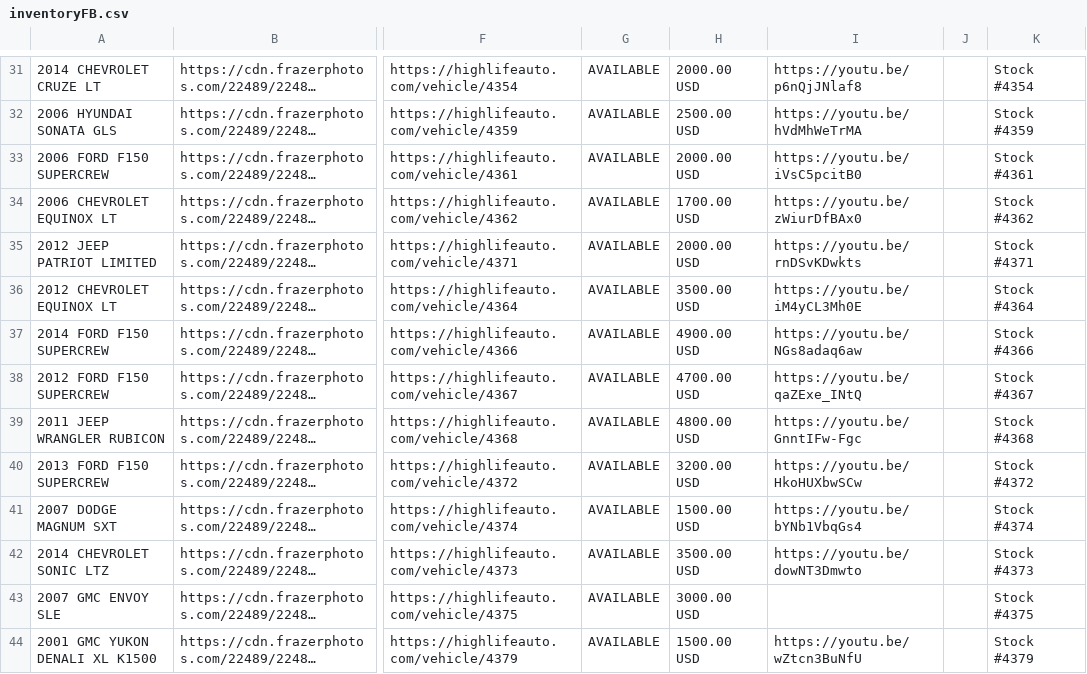
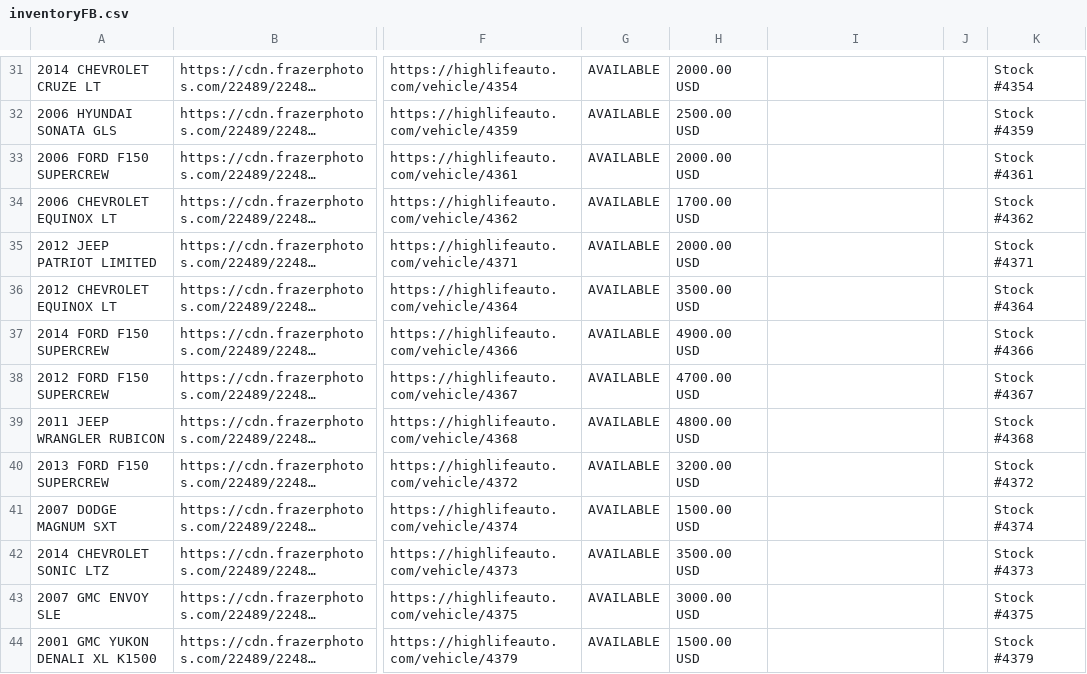
Before and after one commit to matt653/inventory, a CSV file: inventoryFB.csv, drawn as a sheet; only a part is shown, gaps mark what is left out; long unchanged cells end in …; the diff covers the shown part only; the diff names each change by its address in the sheet, - before the commit and + after, or states it on an @@ line.

```diff
--- a/inventoryFB.csv
+++ b/inventoryFB.csv
-I31: https://youtu.be/p6nQjJNlaf8
+I31: (empty)
-I32: https://youtu.be/hVdMhWeTrMA
+I32: (empty)
-I33: https://youtu.be/iVsC5pcitB0
+I33: (empty)
-I34: https://youtu.be/zWiurDfBAx0
+I34: (empty)
-I35: https://youtu.be/rnDSvKDwkts
+I35: (empty)
-I36: https://youtu.be/iM4yCL3Mh0E
+I36: (empty)
-I37: https://youtu.be/NGs8adaq6aw
+I37: (empty)
-I38: https://youtu.be/qaZExe_INtQ
+I38: (empty)
-I39: https://youtu.be/GnntIFw-Fgc
+I39: (empty)
-I40: https://youtu.be/HkoHUXbwSCw
+I40: (empty)
-I41: https://youtu.be/bYNb1VbqGs4
+I41: (empty)
-I42: https://youtu.be/dowNT3Dmwto
+I42: (empty)
-I44: https://youtu.be/wZtcn3BuNfU
+I44: (empty)
```
Also changed, not shown: 22 edited cells elsewhere in this file.
